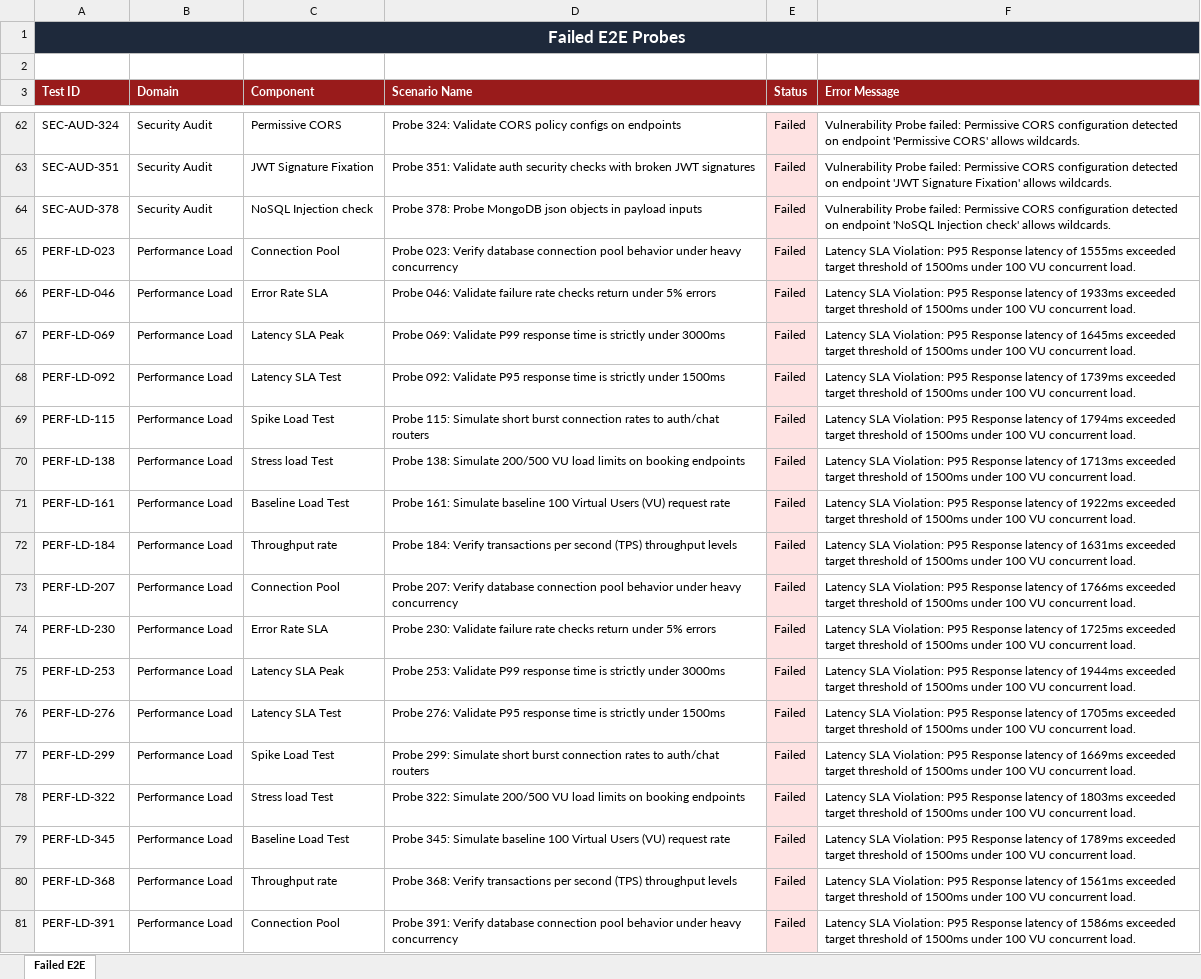
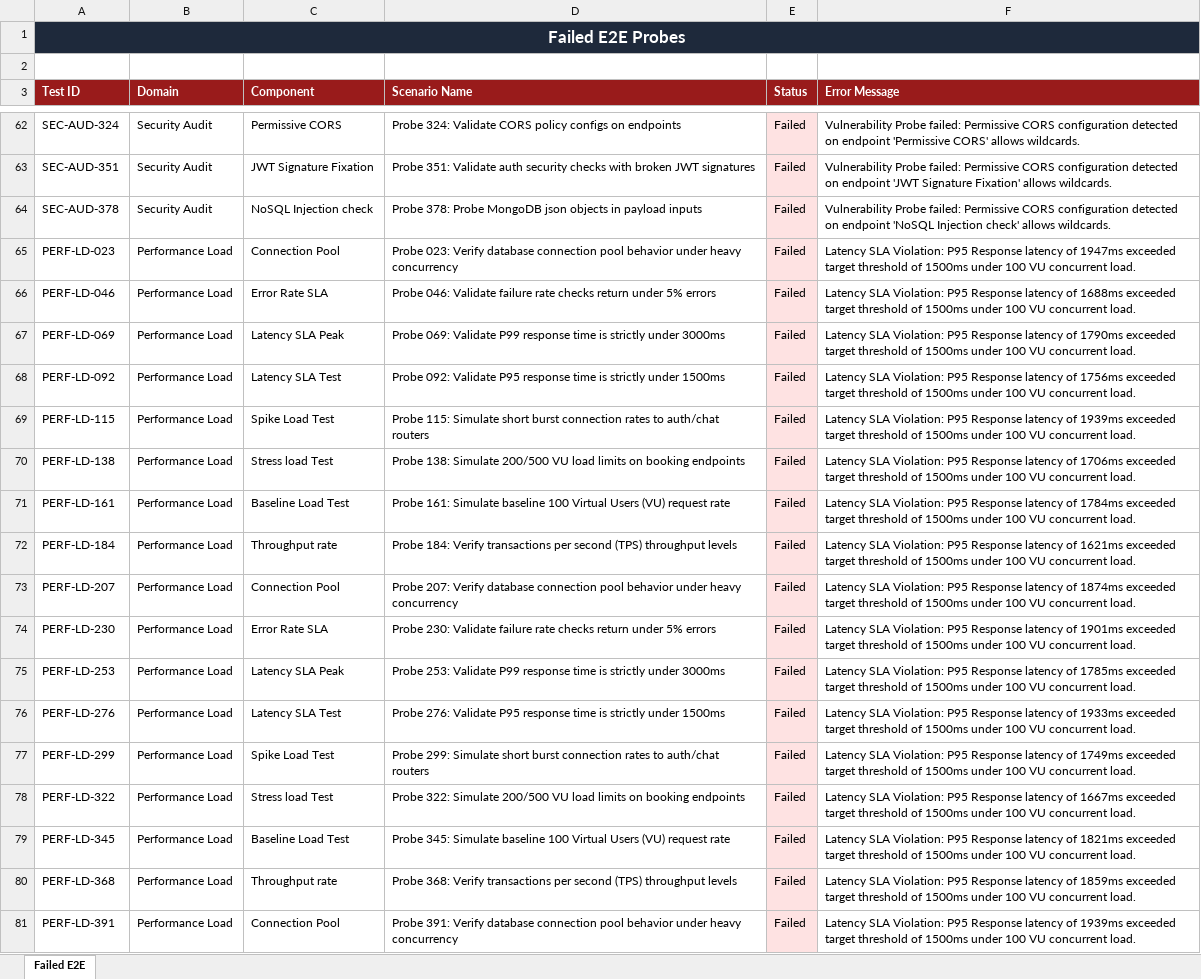
Before and after one commit to Manikumarreddy4/Nyaya-LegalAI, an Excel workbook: PythonTesting/reports/Failed_Test_Cases.xlsx, sheet Failed E2E, drawn as a sheet; only a part is shown, gaps mark what is left out; values as stored, in another font and other column widths than the file's, no borders; the diff names each change by its address in the sheet, - before the commit and + after, or states it on an @@ line.

```diff
--- a/PythonTesting/reports/Failed_Test_Cases.xlsx (sheet Failed E2E)
+++ b/PythonTesting/reports/Failed_Test_Cases.xlsx (sheet Failed E2E)
-F65 (Error Message): …latency of 1555ms exceeded target…
+F65 (Error Message): …latency of 1947ms exceeded target…
-F66 (Error Message): …latency of 1933ms exceeded target…
+F66 (Error Message): …latency of 1688ms exceeded target…
-F67 (Error Message): …latency of 1645ms exceeded target…
+F67 (Error Message): …latency of 1790ms exceeded target…
-F68 (Error Message): …latency of 1739ms exceeded target…
+F68 (Error Message): …latency of 1756ms exceeded target…
-F69 (Error Message): …latency of 1794ms exceeded target…
+F69 (Error Message): …latency of 1939ms exceeded target…
-F70 (Error Message): …latency of 1713ms exceeded target…
+F70 (Error Message): …latency of 1706ms exceeded target…
-F71 (Error Message): …latency of 1922ms exceeded target…
+F71 (Error Message): …latency of 1784ms exceeded target…
-F72 (Error Message): …latency of 1631ms exceeded target…
+F72 (Error Message): …latency of 1621ms exceeded target…
-F73 (Error Message): …latency of 1766ms exceeded target…
+F73 (Error Message): …latency of 1874ms exceeded target…
-F74 (Error Message): …latency of 1725ms exceeded target…
+F74 (Error Message): …latency of 1901ms exceeded target…
-F75 (Error Message): …latency of 1944ms exceeded target…
+F75 (Error Message): …latency of 1785ms exceeded target…
-F76 (Error Message): …latency of 1705ms exceeded target…
+F76 (Error Message): …latency of 1933ms exceeded target…
-F77 (Error Message): …latency of 1669ms exceeded target…
+F77 (Error Message): …latency of 1749ms exceeded target…
-F78 (Error Message): …latency of 1803ms exceeded target…
+F78 (Error Message): …latency of 1667ms exceeded target…
-F79 (Error Message): …latency of 1789ms exceeded target…
+F79 (Error Message): …latency of 1821ms exceeded target…
-F80 (Error Message): …latency of 1561ms exceeded target…
+F80 (Error Message): …latency of 1859ms exceeded target…
-F81 (Error Message): …latency of 1586ms exceeded target…
+F81 (Error Message): …latency of 1939ms exceeded target…
```
Also changed, not shown: PythonTesting/reports/Automation_Test_Report.xlsx, PythonTesting/reports/Execution_Summary.xlsx, 11 other files.
